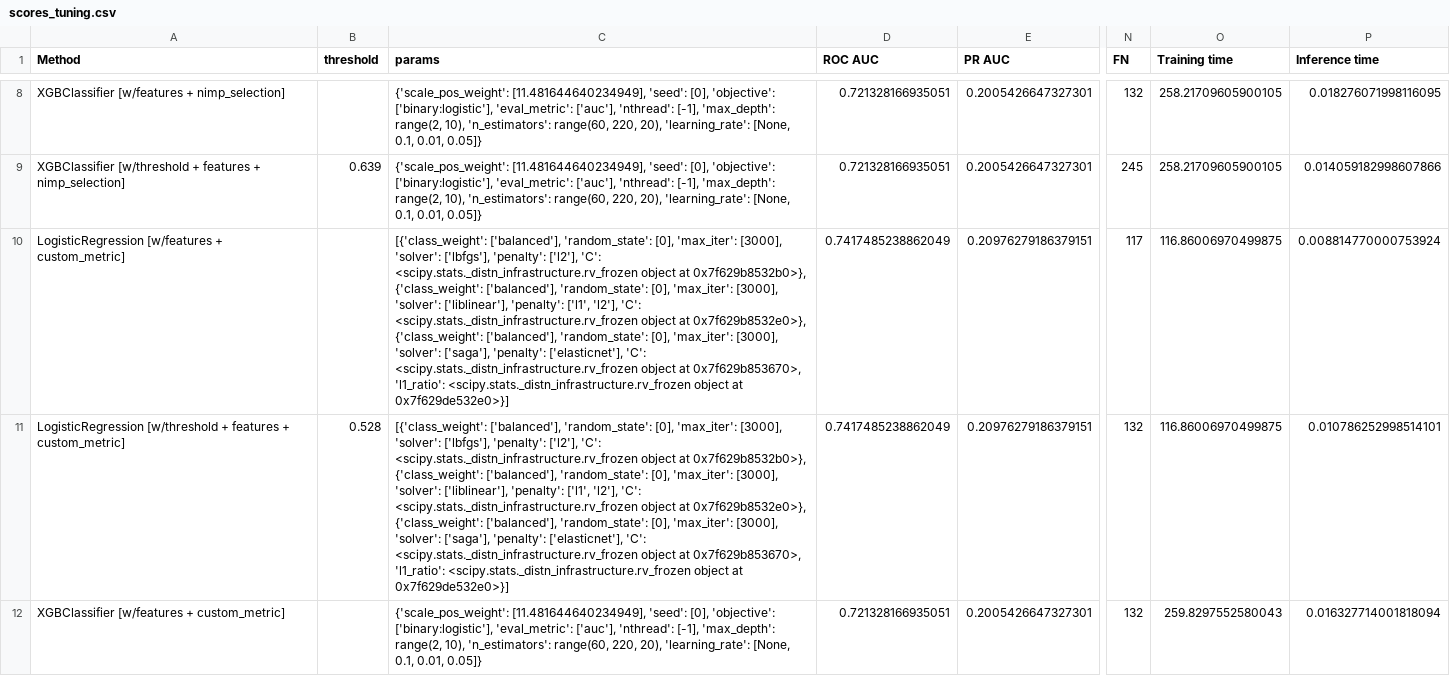
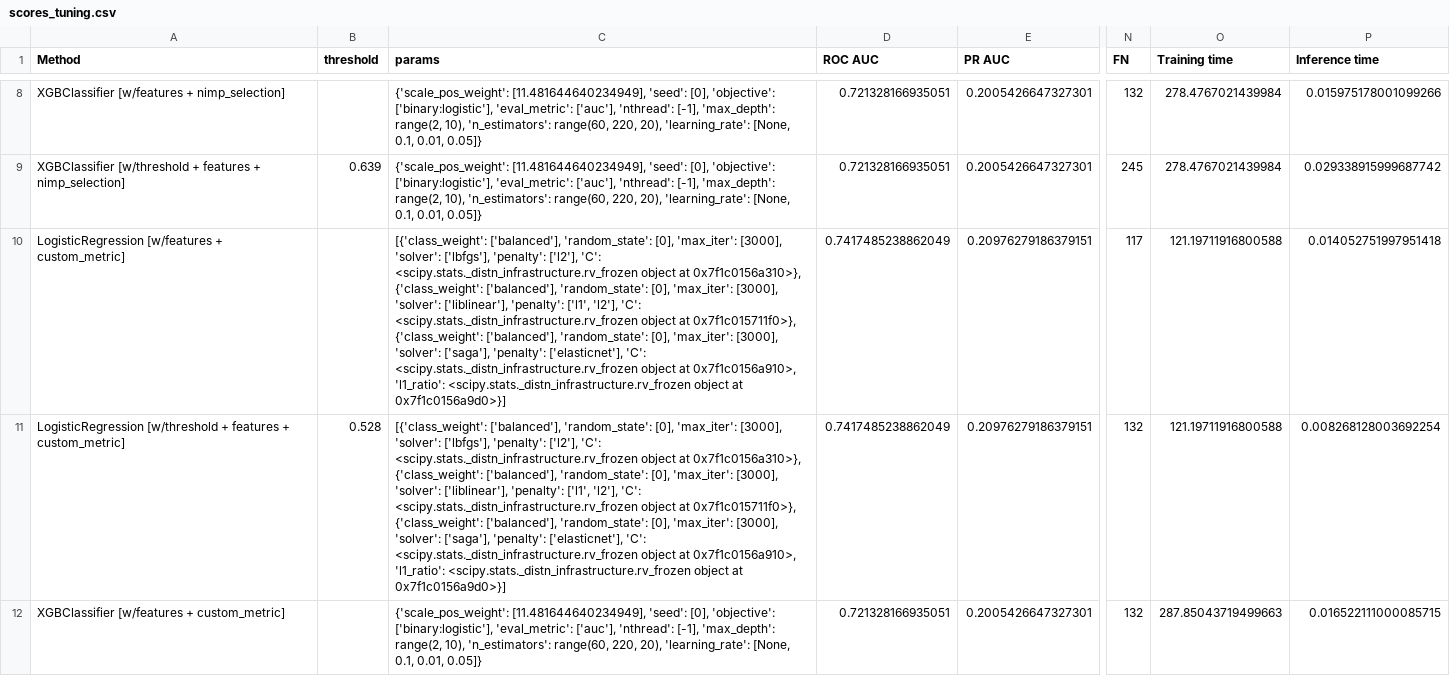
Before and after one commit to Valkea/OC_AI_04, a CSV file: data/scores_tuning.csv, drawn as a sheet; only a part is shown, gaps mark what is left out; the diff covers the shown part only; the diff names each change by its address in the sheet, - before the commit and + after, or states it on an @@ line.

```diff
--- a/data/scores_tuning.csv
+++ b/data/scores_tuning.csv
-O8:O9 (Training time): 258.21709605900105
+O8:O9 (Training time): 278.4767021439984
-P8 (Inference time): 0.018276071998116095
+P8 (Inference time): 0.015975178001099266
-P9 (Inference time): 0.014059182998607866
+P9 (Inference time): 0.029338915999687742
-C10:C11 (params): …object at 0x7f629b8532b0>}, {'class_weight': ['balanced'], 'random_state': [0], 'max_iter': [3000], 'solver': ['liblinear'], 'penalty': ['l1', 'l2'], 'C': <scipy.stats._distn_infrastructure.rv_frozen object at 0x7f629b8532e0>}, {'class_weight': ['balanced'], 'random_state': [0], 'max_iter': [3000], 'solver': ['saga'], 'penalty': ['elasticnet'], 'C': <scipy.stats._distn_infrastructure.rv_frozen object at 0x7f629b853670>, 'l1_ratio': <scipy.stats._distn_infrastructure.rv_frozen object at 0x7f629de532e0>}]
+C10:C11 (params): …object at 0x7f1c0156a310>}, {'class_weight': ['balanced'], 'random_state': [0], 'max_iter': [3000], 'solver': ['liblinear'], 'penalty': ['l1', 'l2'], 'C': <scipy.stats._distn_infrastructure.rv_frozen object at 0x7f1c015711f0>}, {'class_weight': ['balanced'], 'random_state': [0], 'max_iter': [3000], 'solver': ['saga'], 'penalty': ['elasticnet'], 'C': <scipy.stats._distn_infrastructure.rv_frozen object at 0x7f1c0156a910>, 'l1_ratio': <scipy.stats._distn_infrastructure.rv_frozen object at 0x7f1c0156a9d0>}]
-O10:O11 (Training time): 116.86006970499875
+O10:O11 (Training time): 121.19711916800588
-P10 (Inference time): 0.008814770000753924
+P10 (Inference time): 0.014052751997951418
-P11 (Inference time): 0.010786252998514101
+P11 (Inference time): 0.008268128003692254
-O12 (Training time): 259.8297552580043
+O12 (Training time): 287.85043719499663
-P12 (Inference time): 0.016327714001818094
+P12 (Inference time): 0.016522111000085715
```
Also changed, not shown: 53 edited cells elsewhere in this file, 2 other files.
